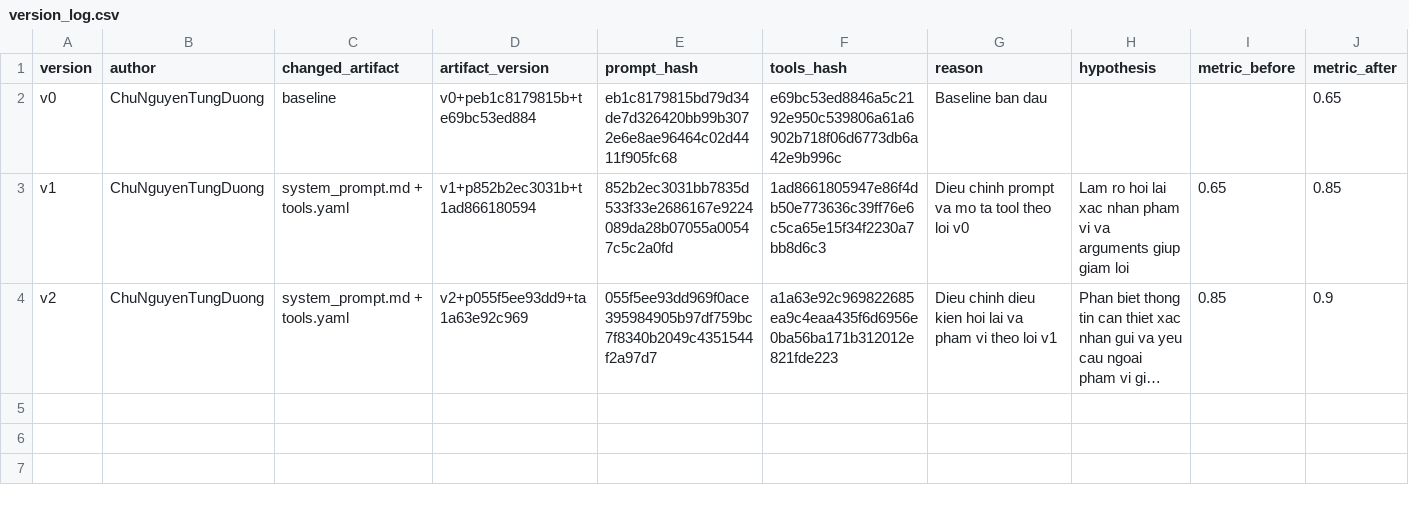
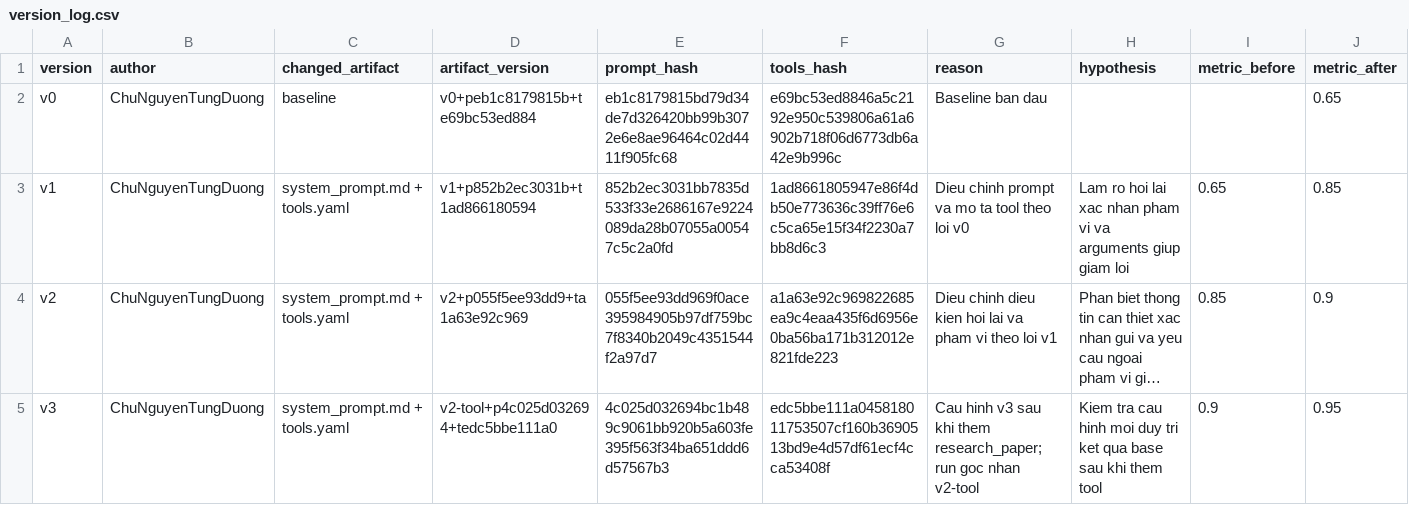
Before and after one commit to lit1numyt/K5-L3B-DAY03-4x6.1Sol-ResearchAgentToolEval, a CSV file: starter_v0/artifacts/version_log.csv, drawn as a sheet; only a part is shown; long unchanged cells end in …; rows hold the shown columns only; the diff names each change by its address in the sheet, - before the commit and + after, or states it on an @@ line.

```diff
--- a/starter_v0/artifacts/version_log.csv
+++ b/starter_v0/artifacts/version_log.csv
+row 5: v3 | ChuNguyenTungDuong | system_prompt.md + tools.yaml | v2-tool+p4c025d032694+tedc5bbe111a0 | 4c025d032694bc1b489c9061bb920b5a603fe395f563f34ba651ddd6d57567b3 | edc5bbe111a045818011753507cf160b3690513bd9e4d57df61ecf4cca53408f | Cau hinh v3 sau khi them research_paper; run goc nhan v2-tool | Kiem tra cau hinh moi duy tri ket qua base sau khi them tool | 0.9 | 0.95
```
Also changed, not shown: 5 other files.
